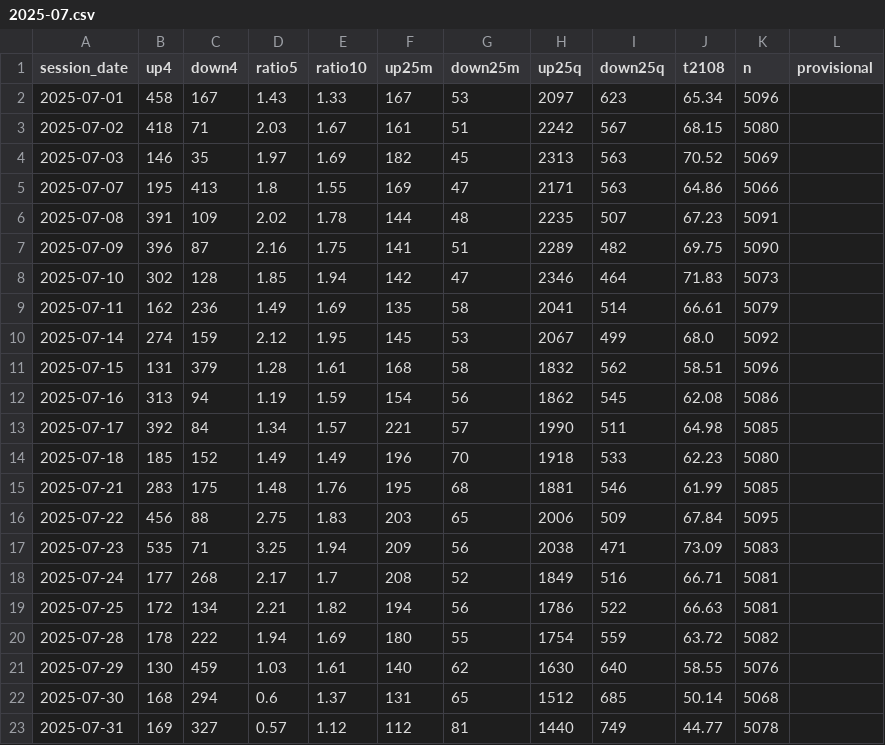
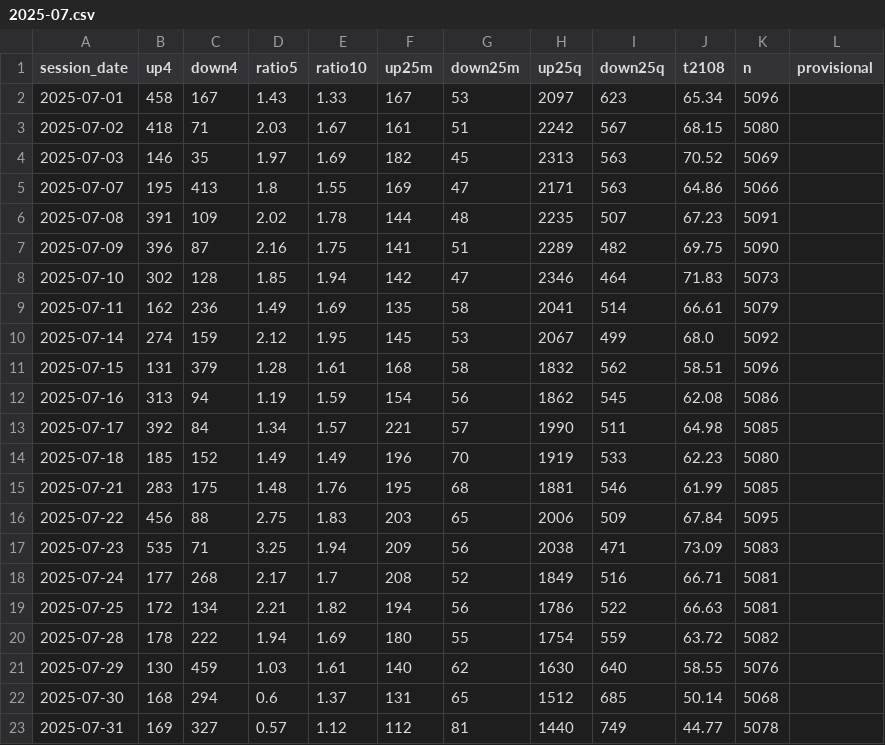
Before and after one commit to TheMrTBO/market-monitor, a CSV file: breadth_own_daily/2025/2025-07.csv, drawn as a sheet.

```diff
--- a/breadth_own_daily/2025/2025-07.csv
+++ b/breadth_own_daily/2025/2025-07.csv
@@ -13,3 +13,3 @@ session_date,up4,down4,ratio5,ratio10,up25m,down25m,up25q,down25q,t2108,n,provis
 2025-07-17,392,84,1.34,1.57,221,57,1990,511,64.98,5085,
-2025-07-18,185,152,1.49,1.49,196,70,1918,533,62.23,5080,
+2025-07-18,185,152,1.49,1.49,196,70,1919,533,62.23,5080,
 2025-07-21,283,175,1.48,1.76,195,68,1881,546,61.99,5085,
```
Also changed, not shown: breadth_own_daily/2026/2026-11.csv, postmarket_scan/2026/2026-11-24.csv, 1 other file.
